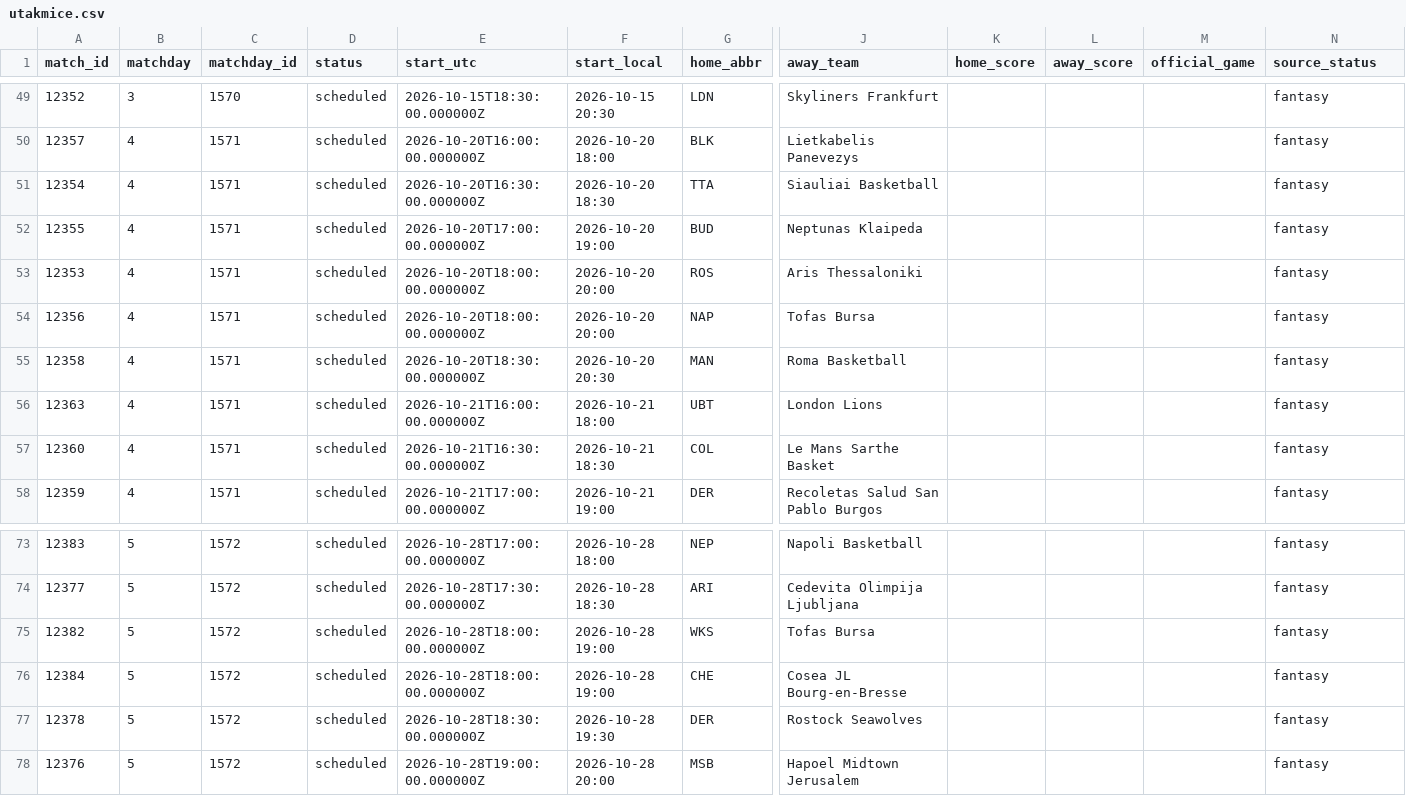
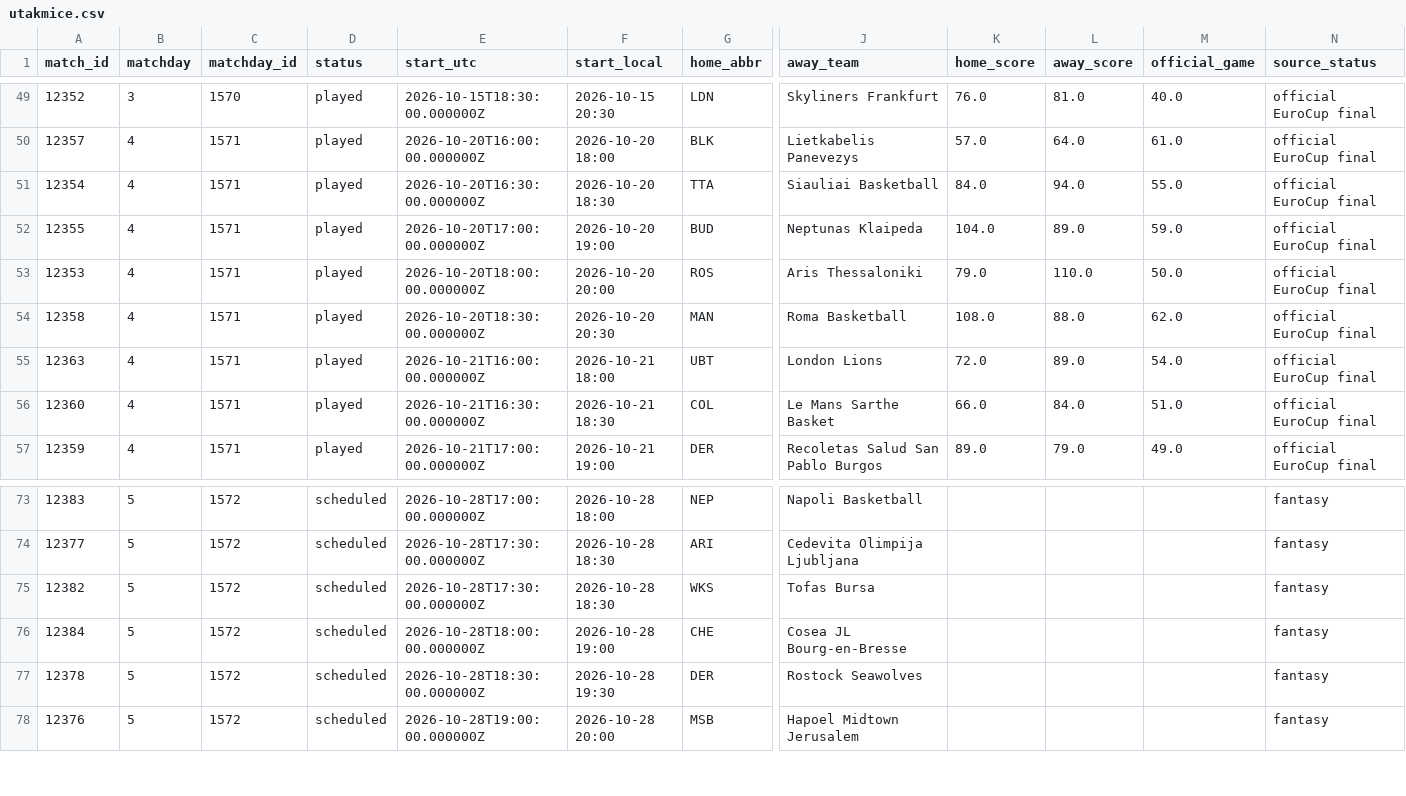
Before and after one commit to stefanczv9/fantasy-edge-iq, a CSV file: public/utakmice.csv, drawn as a sheet; only a part is shown, gaps mark what is left out; removed rows and columns are numbered as before the commit, all else as after; rows hold the shown columns only; the diff covers the shown part only; the diff names each change by its address in the sheet, - before the commit and + after, or states it on an @@ line.

```diff
--- a/public/utakmice.csv
+++ b/public/utakmice.csv
-D49:D53 (status): scheduled
+D49:D53 (status): played
-K49 (home_score): (empty)
+K49 (home_score): 76.0
-L49 (away_score): (empty)
+L49 (away_score): 81.0
-M49 (official_game): (empty)
+M49 (official_game): 40.0
-N49:N53 (source_status): fantasy
+N49:N53 (source_status): official EuroCup final
-K50 (home_score): (empty)
+K50 (home_score): 57.0
-L50 (away_score): (empty)
+L50 (away_score): 64.0
-M50 (official_game): (empty)
+M50 (official_game): 61.0
-K51 (home_score): (empty)
+K51 (home_score): 84.0
-L51 (away_score): (empty)
+L51 (away_score): 94.0
-M51 (official_game): (empty)
+M51 (official_game): 55.0
-K52 (home_score): (empty)
+K52 (home_score): 104.0
-L52 (away_score): (empty)
+L52 (away_score): 89.0
-M52 (official_game): (empty)
+M52 (official_game): 59.0
-K53 (home_score): (empty)
+K53 (home_score): 79.0
-L53 (away_score): (empty)
+L53 (away_score): 110.0
-M53 (official_game): (empty)
+M53 (official_game): 50.0
-row 54: 12356 | 4 | 1571 | scheduled | 2026-10-20T18:00:00.000000Z | 2026-10-20 20:00 | NAP | Tofas Bursa |  |  |  | fantasy
-D54:D57 (status): scheduled
+D54:D57 (status): played
-K54 (home_score): (empty)
+K54 (home_score): 108.0
-L54 (away_score): (empty)
+L54 (away_score): 88.0
-M54 (official_game): (empty)
+M54 (official_game): 62.0
-N54:N57 (source_status): fantasy
+N54:N57 (source_status): official EuroCup final
-K55 (home_score): (empty)
+K55 (home_score): 72.0
-L55 (away_score): (empty)
+L55 (away_score): 89.0
-M55 (official_game): (empty)
+M55 (official_game): 54.0
-K56 (home_score): (empty)
+K56 (home_score): 66.0
-L56 (away_score): (empty)
+L56 (away_score): 84.0
-M56 (official_game): (empty)
+M56 (official_game): 51.0
-K57 (home_score): (empty)
+K57 (home_score): 89.0
-L57 (away_score): (empty)
+L57 (away_score): 79.0
-M57 (official_game): (empty)
+M57 (official_game): 49.0
-E75 (start_utc): 2026-10-28T18:00:00.000000Z
+E75 (start_utc): 2026-10-28T17:30:00.000000Z
-F75 (start_local): 2026-10-28 19:00
+F75 (start_local): 2026-10-28 18:30
```
Also changed, not shown: 1 added row and 87 edited cells elsewhere in this file, public/official_2025_26_raw.csv, public/team_context.csv, 23 other files.
